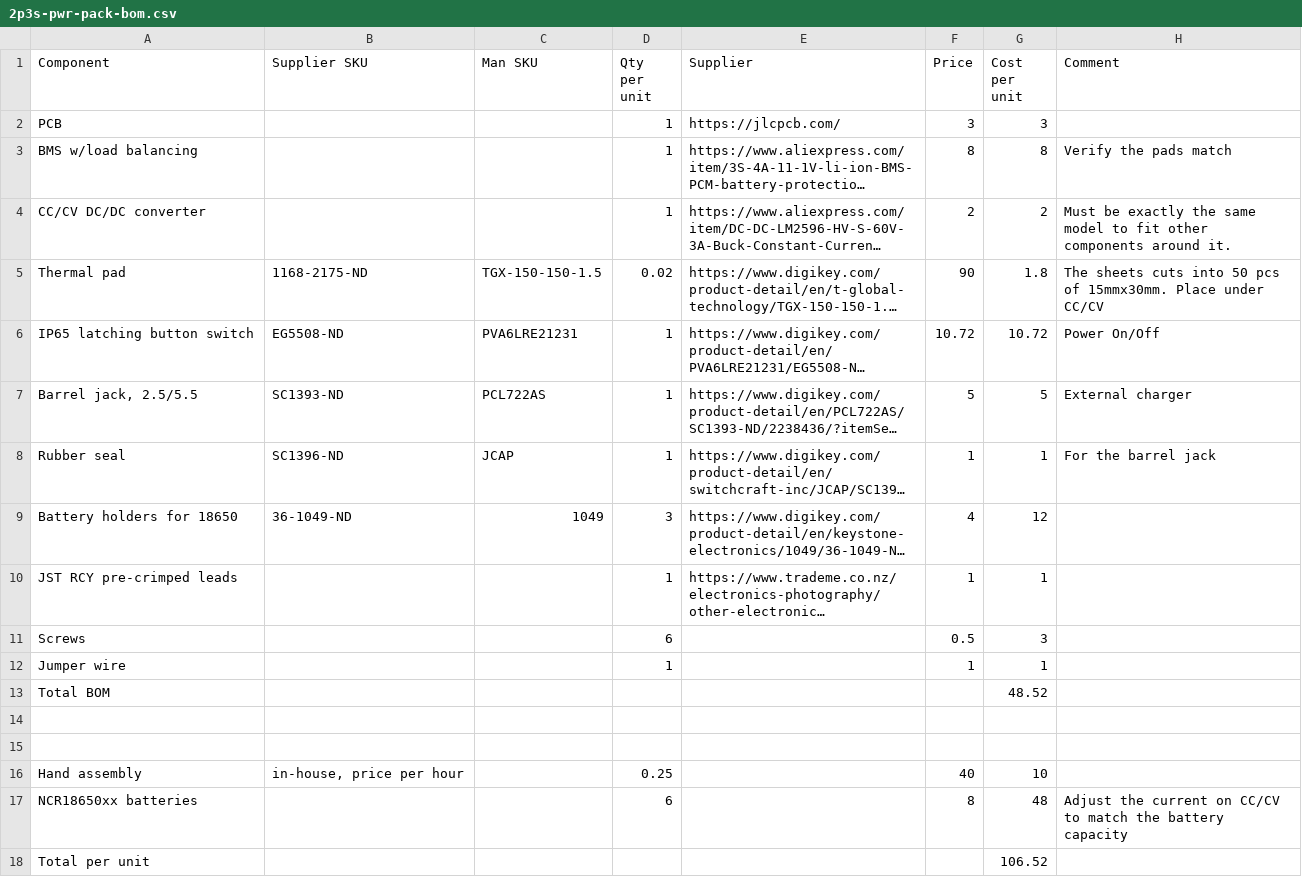
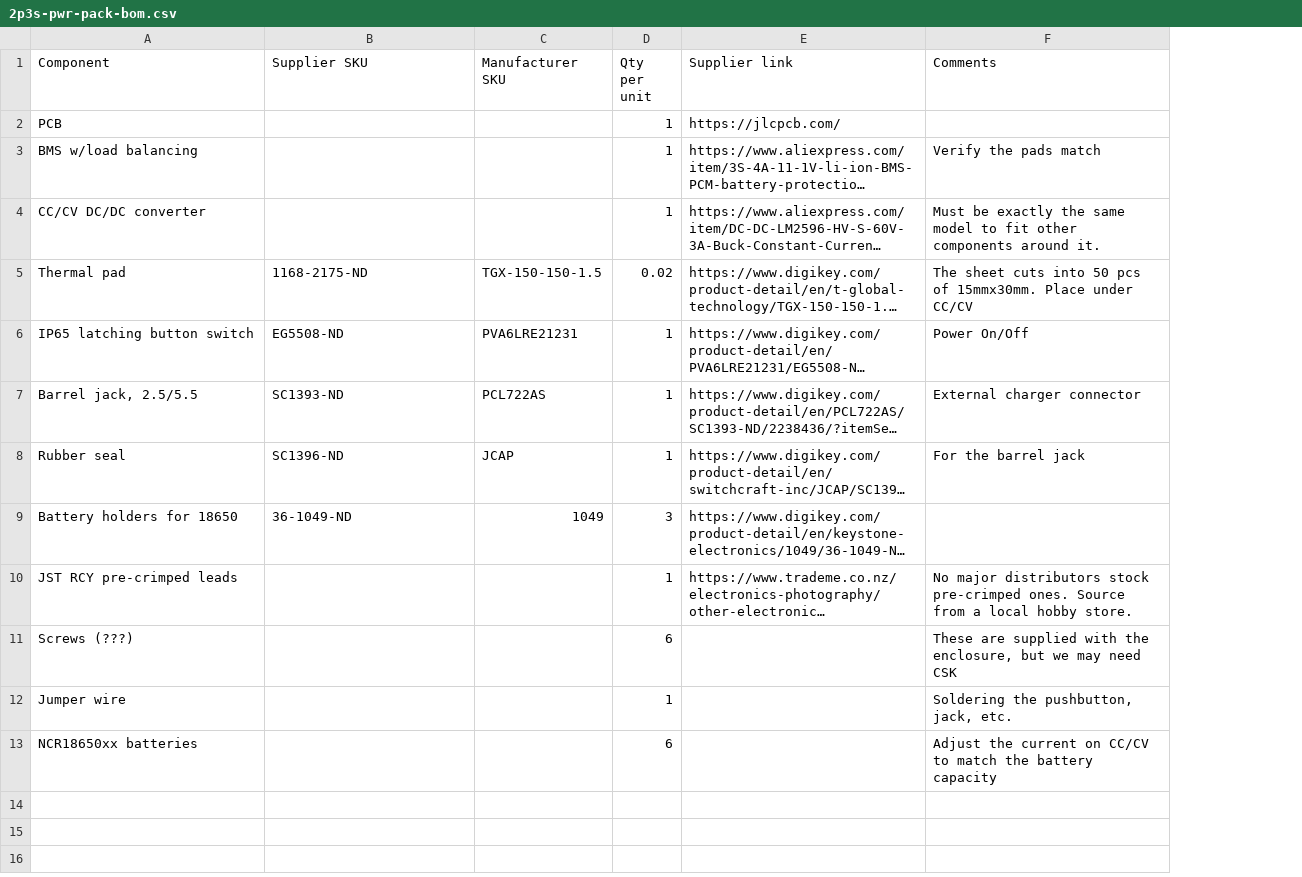
Before and after one commit to sensorable/batt-pack, a CSV file: 2p3s-pwr-pack-bom.csv, drawn as a sheet; long unchanged cells end in …; removed rows and columns are numbered as before the commit, all else as after; the diff names each change by its address in the sheet, - before the commit and + after, or states it on an @@ line.

```diff
--- a/2p3s-pwr-pack-bom.csv
+++ b/2p3s-pwr-pack-bom.csv
-column F (Price), rows 2-10: 3 | 8 | 2 | 90 | 10.72 | 5 | 1 | 4 | 1; row 12: 1; row 17: 8
-column G (Cost per unit), rows 2-10: 3 | 8 | 2 | 1.8 | 10.72 | 5 | 1 | 12 | 1; row 12: 1; row 17: 48
-C1: Man SKU
+C1: Manufacturer SKU
-E1: Supplier
+E1: Supplier link
-F1: Comment
+F1: Comments
-F5 (Comments): The sheets cuts into…
+F5 (Comments): The sheet cuts into…
-F7 (Comments): External charger
+F7 (Comments): External charger connector
-F10 (Comments): (empty)
+F10 (Comments): No major distributors stock pre-crimped ones. Source from a local hobby store.
-row 11: Screws |  |  | 6 |  | 0.5 | 3
+row 11: Screws (???) |  |  | 6 |  | These are supplied with the enclosure, but we may need CSK
-F12 (Comments): (empty)
+F12 (Comments): Soldering the pushbutton, jack, etc.
-row 13: Total BOM |  |  |  |  |  | 48.52
-row 14: (empty)
-row 15: (empty)
-row 16: Hand assembly | in-house, price per hour |  | 0.25 |  | 40 | 10
-row 18: Total per unit |  |  |  |  |  | 106.52
```
Also changed, not shown: 1 other file.
